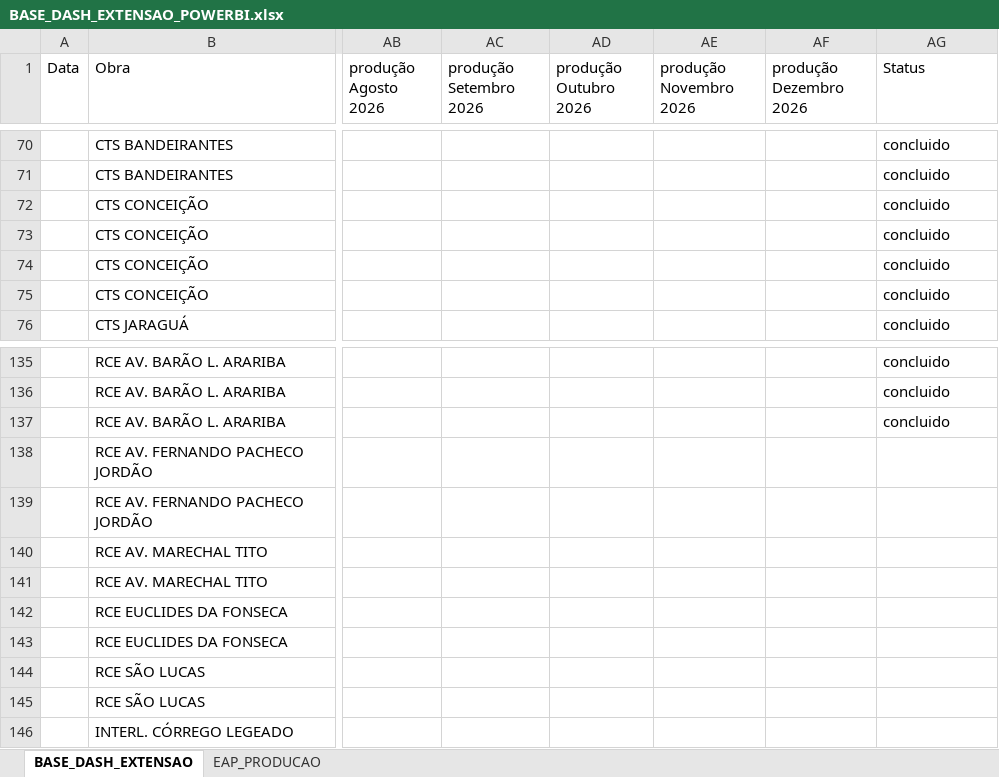
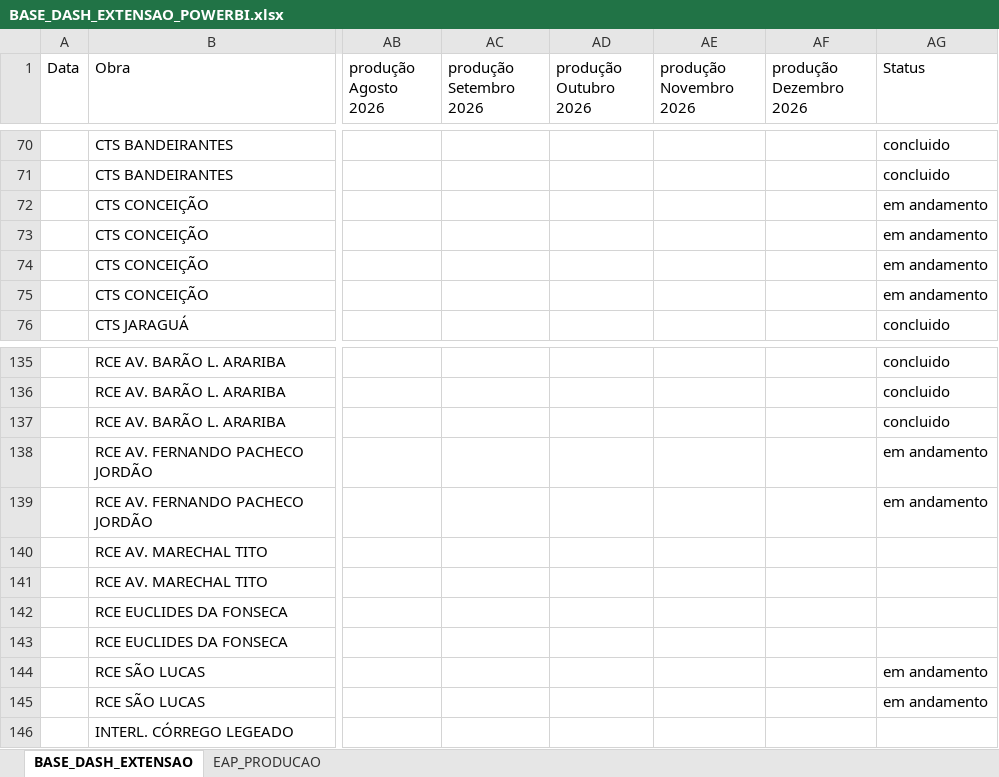
Before and after one commit to integra6a-star/dashboard-obras, an Excel workbook: docs/BASE_DASH_EXTENSAO_POWERBI.xlsx, sheet BASE_DASH_EXTENSAO, drawn as a sheet; only a part is shown, gaps mark what is left out; values as stored, in another font and other column widths than the file's, no borders; table styles not drawn; the diff names each change by its address in the sheet, - before the commit and + after, or states it on an @@ line.

```diff
--- a/docs/BASE_DASH_EXTENSAO_POWERBI.xlsx (sheet BASE_DASH_EXTENSAO)
+++ b/docs/BASE_DASH_EXTENSAO_POWERBI.xlsx (sheet BASE_DASH_EXTENSAO)
-AG72:AG75 (Status): concluido
+AG72:AG75 (Status): em andamento
-AG138:AG139 (Status): (empty)
+AG138:AG139 (Status): em andamento
-AG144:AG145 (Status): (empty)
+AG144:AG145 (Status): em andamento
```
Also changed, not shown: 2 other files.
